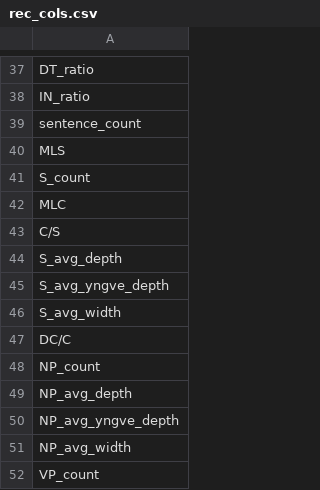
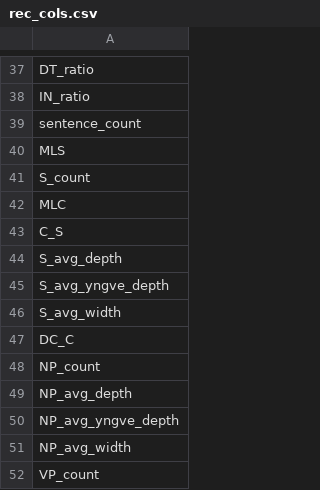
Before and after one commit to JOfTheAncientGermanSpear/limeNlp, a CSV file: data/step5/rec_cols.csv, drawn as a sheet; only a part is shown, gaps mark what is left out.

Commit message:
match format used in generated data

```diff
--- a/data/step5/rec_cols.csv
+++ b/data/step5/rec_cols.csv
@@ -42,3 +42,3 @@ S_count
 MLC
-C/S
+C_S
 S_avg_depth
@@ -46,3 +46,3 @@ S_avg_yngve_depth
 S_avg_width
-DC/C
+DC_C
 NP_count
```
